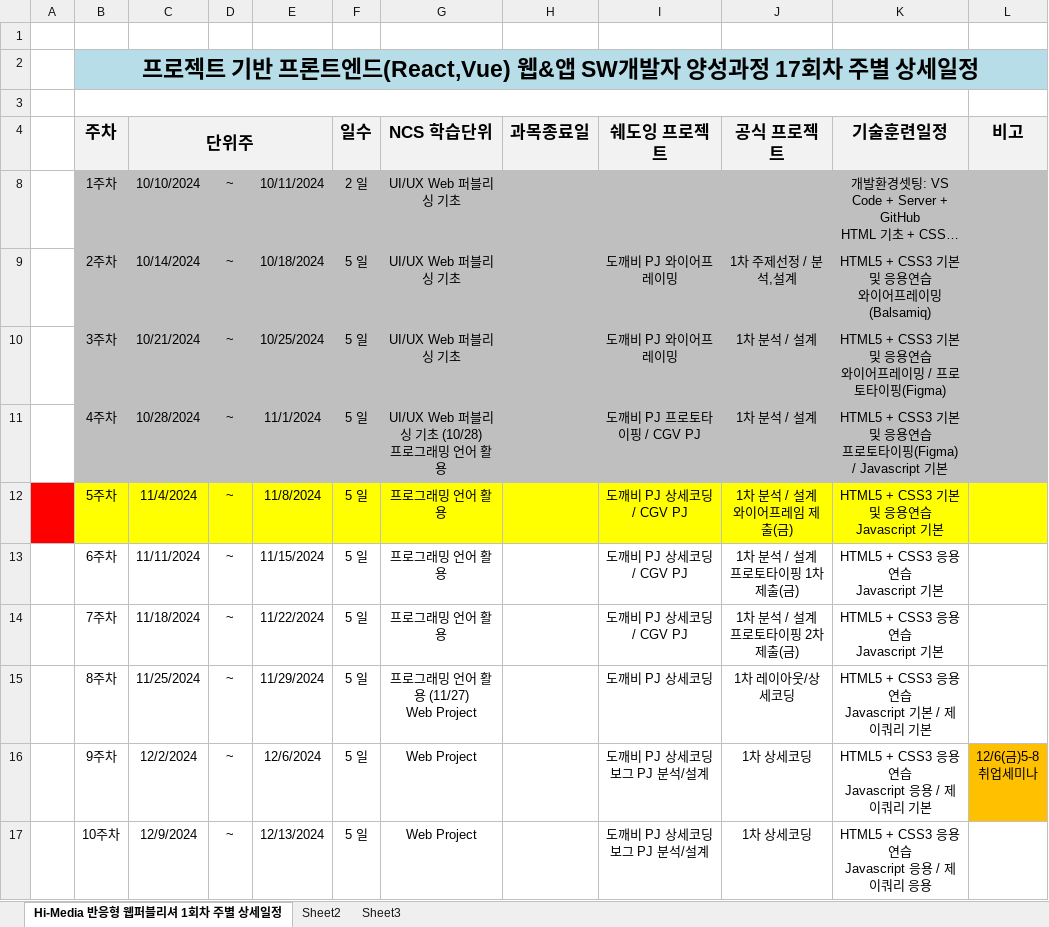
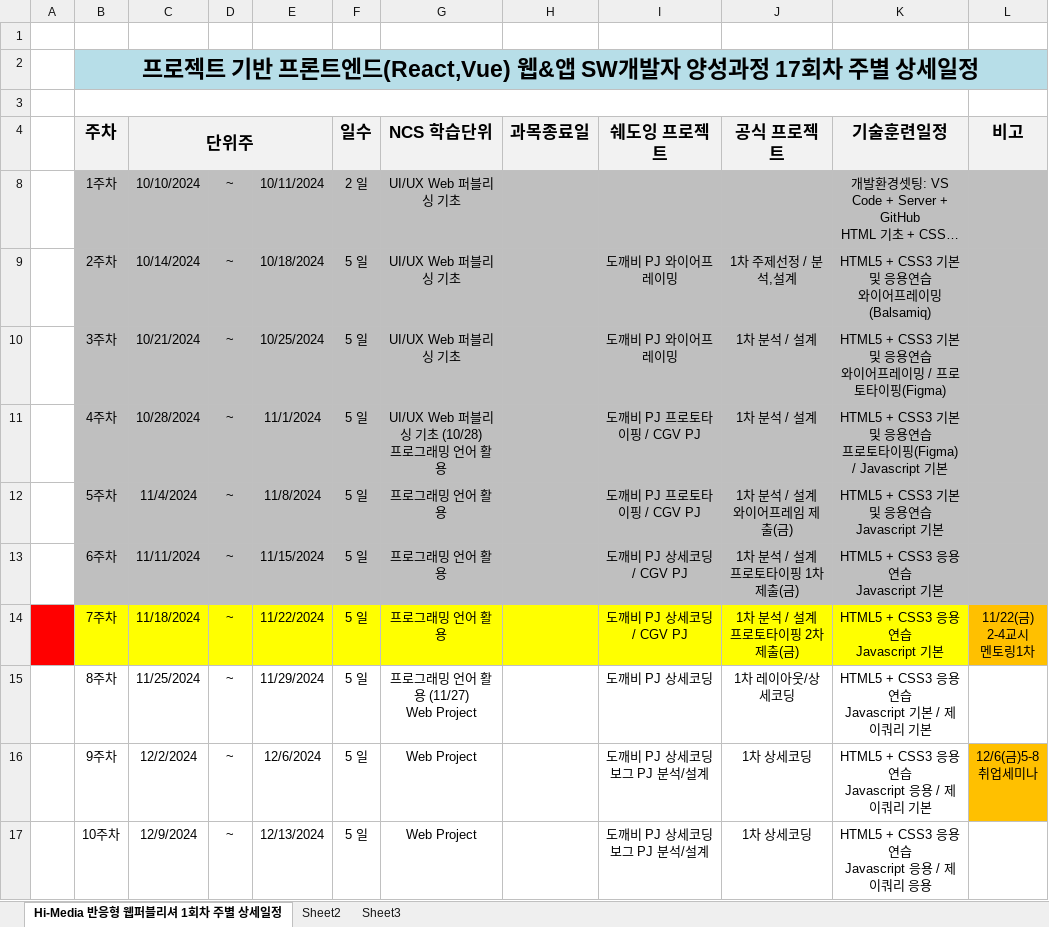
Before and after one commit to mirrol33/FED-RV-LMK, an Excel workbook: 000.커리큐럼/주단위상세일정엑셀/FED-RV-TOM-2024_주단위상세일정.xlsx, sheet Hi-Media 반응형 웹퍼블리셔 1회차 주별 상세일정, drawn as a sheet; only a part is shown; long unchanged cells end in …; values as stored, in another font and other column widths than the file's, no borders; ↵ is a line break in a cell; the diff names each change by its address in the sheet, - before the commit and + after, or states it on an @@ line.

```diff
--- a/000.커리큐럼/주단위상세일정엑셀/FED-RV-TOM-2024_주단위상세일정.xlsx (sheet Hi-Media 반응형 웹퍼블리셔 1회차 주별 상세일정)
+++ b/000.커리큐럼/주단위상세일정엑셀/FED-RV-TOM-2024_주단위상세일정.xlsx (sheet Hi-Media 반응형 웹퍼블리셔 1회차 주별 상세일정)
-A12 fill: #FF0000
+A12 fill: none
-B12:L12 fill: #FFFF00
+B12:L12 fill: #BFBFBF
-I12 (쉐도잉 프로젝트): 도깨비 PJ 상세코딩 / CGV PJ
+I12 (쉐도잉 프로젝트): 도깨비 PJ 프로토타이핑 / CGV PJ
-B13:L13 fill: none
+B13:L13 fill: #BFBFBF
-A14 fill: none
+A14 fill: #FF0000
-B14:K14 fill: none
+B14:K14 fill: #FFFF00
-L14 (비고): (empty)
+L14 (비고): 11/22(금) ↵ 2-4교시 ↵ 멘토링1차
-L14 fill: none
+L14 fill: #FFC000
```
Also changed, not shown: 11 other files.
